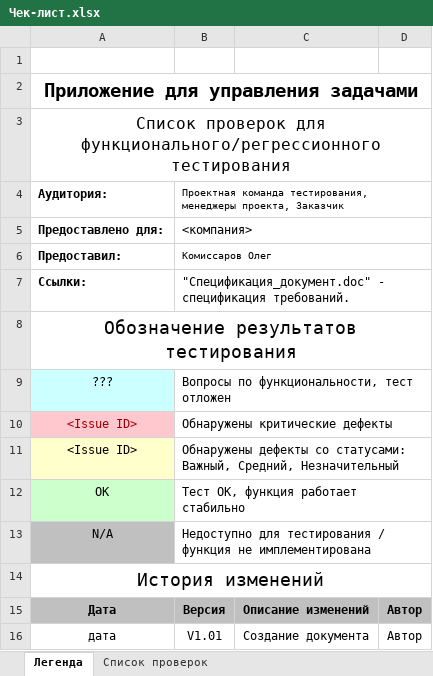
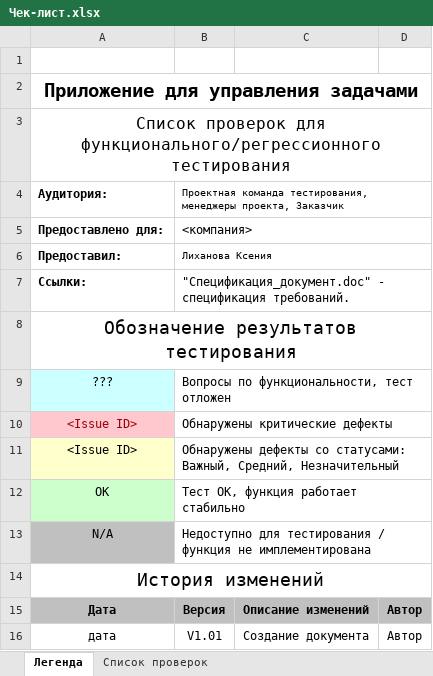
Before and after one commit to OlegKomissarov247/SoftwareTesting, an Excel workbook: labwork4/Чек-лист.xlsx, sheet Легенда, drawn as a sheet; values as stored, in another font and other column widths than the file's, no borders; the diff names each change by its address in the sheet, - before the commit and + after, or states it on an @@ line.

```diff
--- a/labwork4/Чек-лист.xlsx (sheet Легенда)
+++ b/labwork4/Чек-лист.xlsx (sheet Легенда)
-B6: Комиссаров Олег
+B6: Лиханова Ксения
```
Also changed, not shown: sheet Список проверок.
